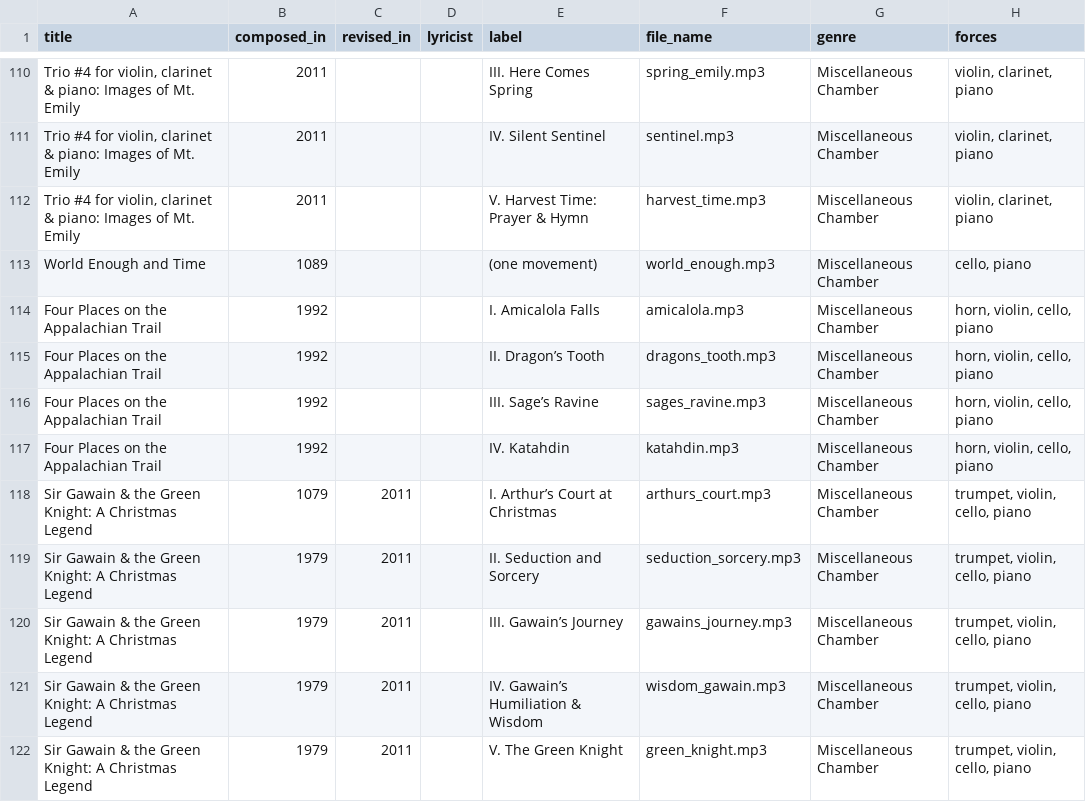
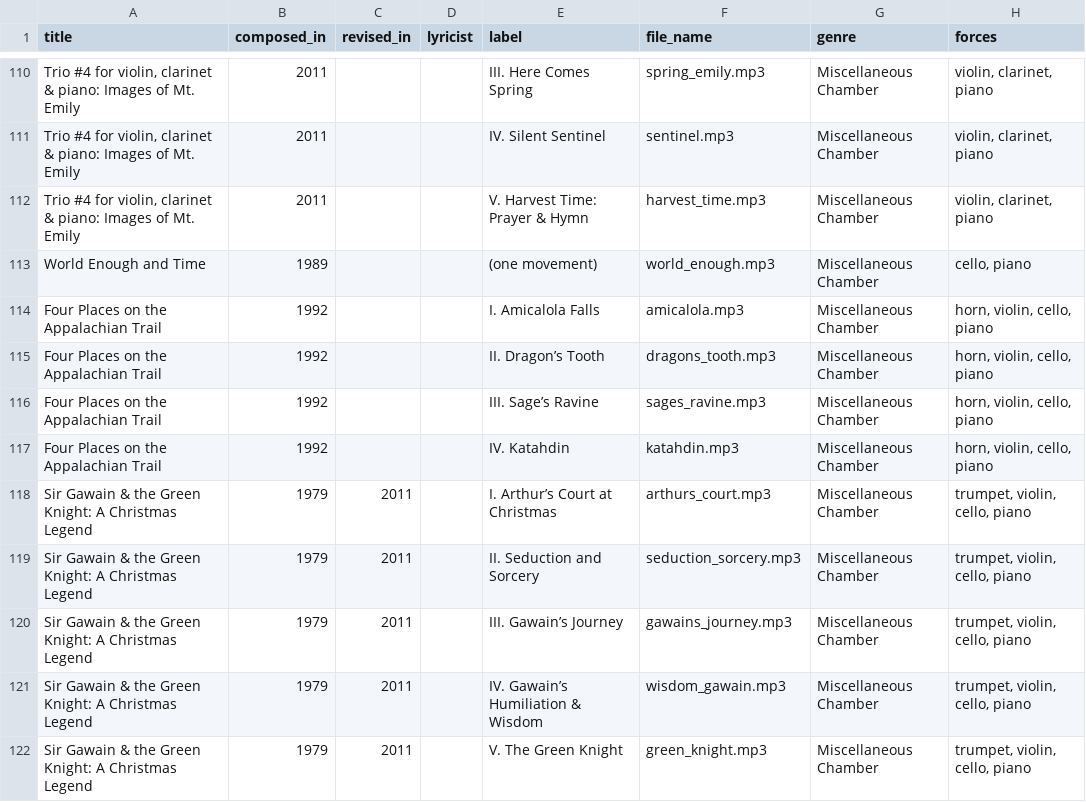
Before and after one commit to wrycoder/freescores, a TSV file: rawdata/recorded-works-1.tsv, drawn as a sheet; only a part is shown, gaps mark what is left out; the diff names each change by its address in the sheet, - before the commit and + after, or states it on an @@ line.

```diff
--- a/rawdata/recorded-works-1.tsv
+++ b/rawdata/recorded-works-1.tsv
-B113 (composed_in): 1089
+B113 (composed_in): 1989
-B118 (composed_in): 1079
+B118 (composed_in): 1979
```
Also changed, not shown: 1 other file.
